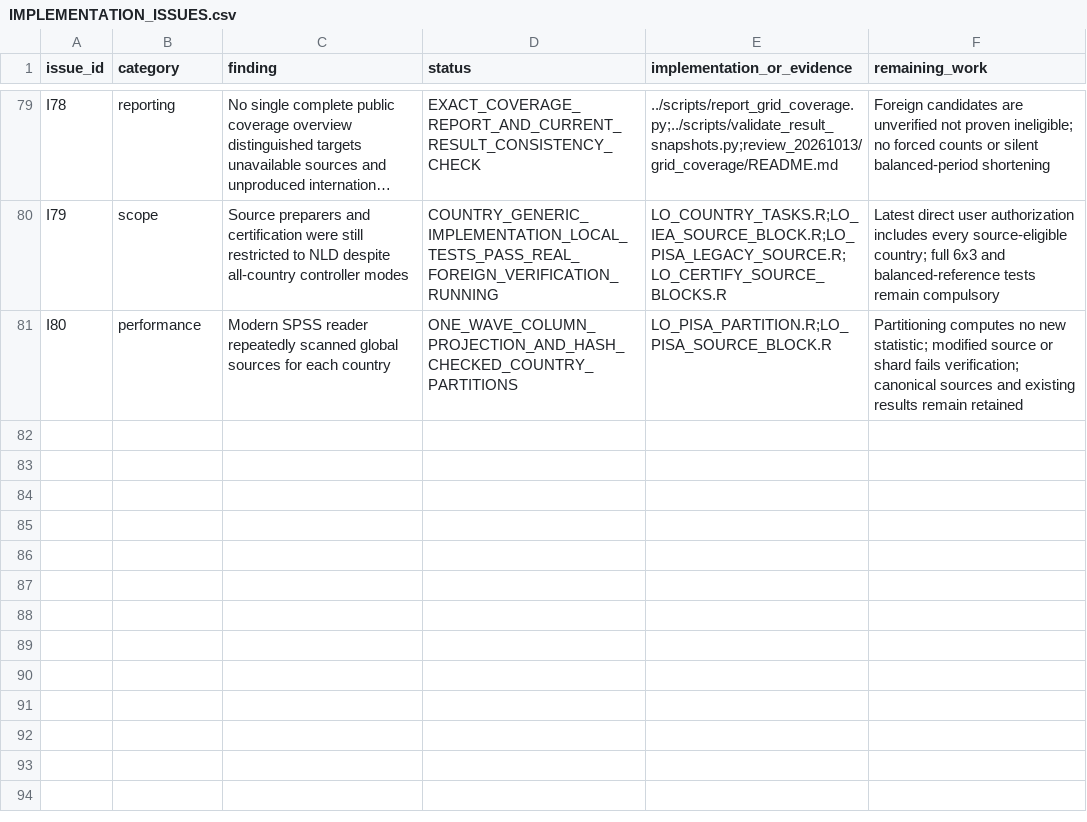
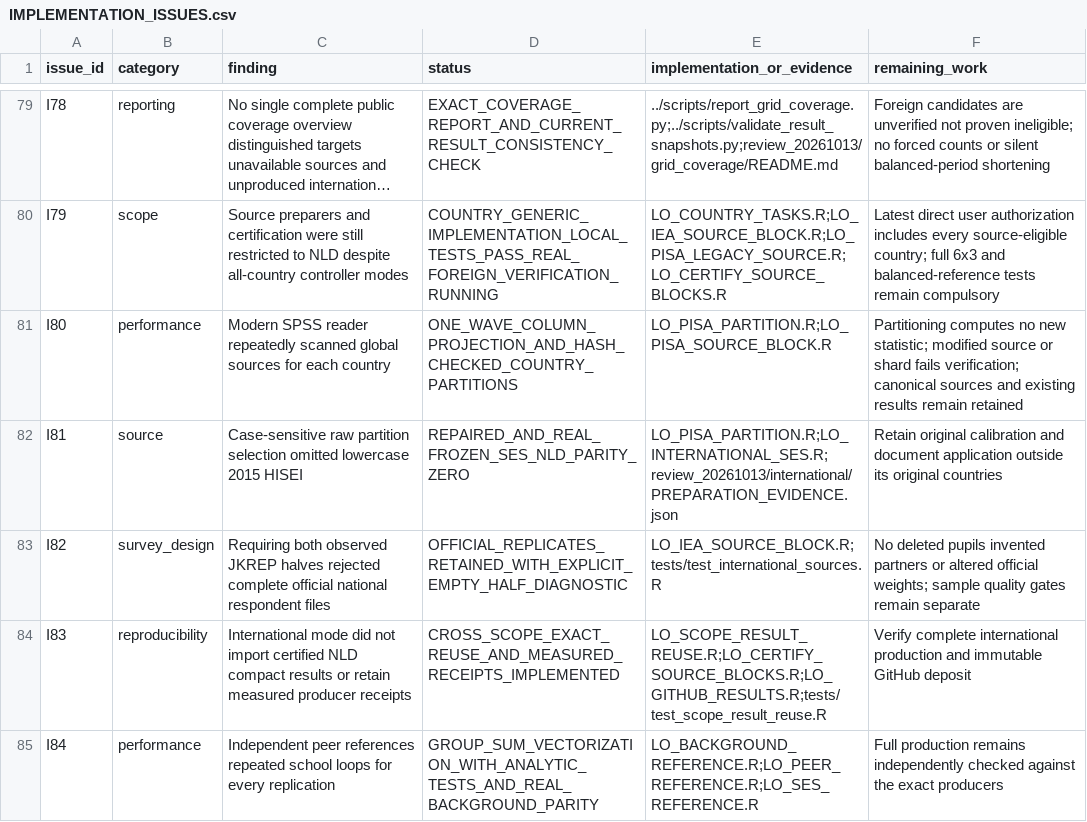
Before and after one commit to Netherlands-Opportunity-Lab/Learning-Outcomes, a CSV file: 06_pipeline/review_20261013/IMPLEMENTATION_ISSUES.csv, drawn as a sheet; only a part is shown, gaps mark what is left out; long unchanged cells end in ….

```diff
--- a/06_pipeline/review_20261013/IMPLEMENTATION_ISSUES.csv
+++ b/06_pipeline/review_20261013/IMPLEMENTATION_ISSUES.csv
@@ -81 +81,5 @@ I79,scope,Source preparers and certification were still restricted to NLD despit
 I80,performance,Modern SPSS reader repeatedly scanned global sources for each country,ONE_WAVE_COLUMN_PROJECTION_AND_HASH_CHECKED_COUNTRY_PARTITIONS,LO_PISA_PARTITION.R;LO_PISA_SOURCE_BLOCK.R,Partitioning computes no new statistic; modified source or shard fails verification; canonical sources and existing results remain retained
+I81,source,Case-sensitive raw partition selection omitted lowercase 2015 HISEI,REPAIRED_AND_REAL_FROZEN_SES_NLD_PARITY_ZERO,LO_PISA_PARTITION.R;LO_INTERNATIONAL_SES.R;review_20261013/international/PREPARATION_EVIDENCE.json,Retain original calibration and document application outside its original countries
+I82,survey_design,Requiring both observed JKREP halves rejected complete official national respondent files,OFFICIAL_REPLICATES_RETAINED_WITH_EXPLICIT_EMPTY_HALF_DIAGNOSTIC,LO_IEA_SOURCE_BLOCK.R;tests/test_international_sources.R,No deleted pupils invented partners or altered official weights; sample quality gates remain separate
+I83,reproducibility,International mode did not import certified NLD compact results or retain measured producer receipts,CROSS_SCOPE_EXACT_REUSE_AND_MEASURED_RECEIPTS_IMPLEMENTED,LO_SCOPE_RESULT_REUSE.R;LO_CERTIFY_SOURCE_BLOCKS.R;LO_GITHUB_RESULTS.R;tests/test_scope_result_reuse.R,Verify complete international production and immutable GitHub deposit
+I84,performance,Independent peer references repeated school loops for every replication,GROUP_SUM_VECTORIZATION_WITH_ANALYTIC_TESTS_AND_REAL_BACKGROUND_PARITY,LO_BACKGROUND_REFERENCE.R;LO_PEER_REFERENCE.R;LO_SES_REFERENCE.R,Full production remains independently checked against the exact producers
```
Also changed, not shown: 06_pipeline/ACCEPTATIE_EN_VOORTGANG.csv, 25 other files.
